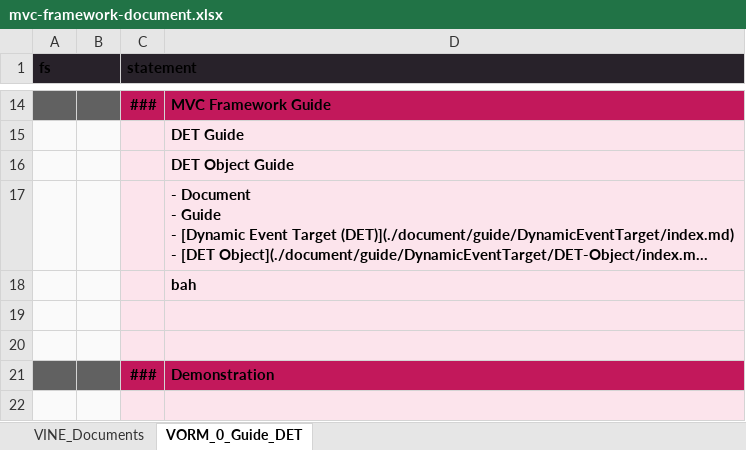
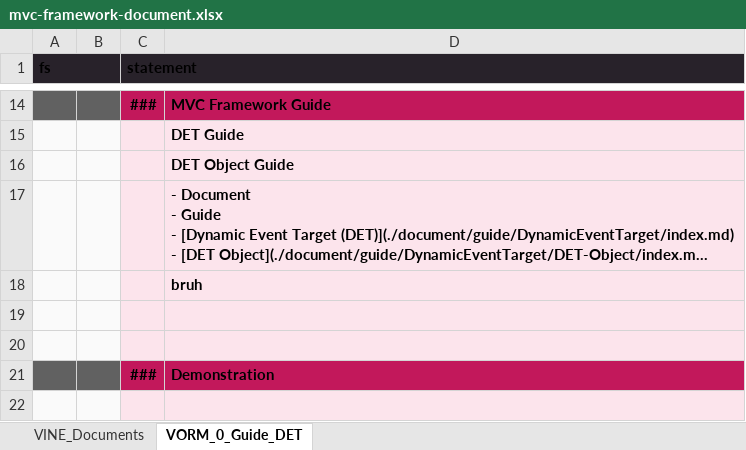
Before and after one commit to thomaspatrickwelborn/MVC-Framework, an Excel workbook: designment/document/mvc-framework-document.xlsx, sheet VORM_0_Guide_DET, drawn as a sheet; only a part is shown, gaps mark what is left out; long unchanged cells end in …; values as stored, in another font and other column widths than the file's, no borders; the diff names each change by its address in the sheet, - before the commit and + after, or states it on an @@ line.

```diff
--- a/designment/document/mvc-framework-document.xlsx (sheet VORM_0_Guide_DET)
+++ b/designment/document/mvc-framework-document.xlsx (sheet VORM_0_Guide_DET)
-D18: bah
+D18: bruh
```
Also changed, not shown: 8 other files.
